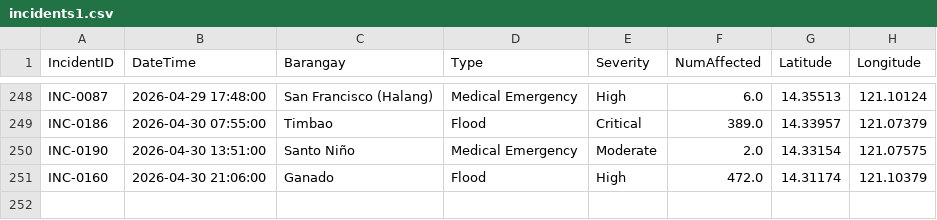
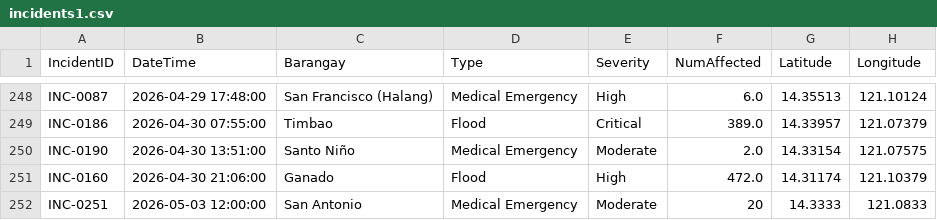
Before and after one commit to Funelas/Data_Viz_Final_Project, a CSV file: incidents1.csv, drawn as a sheet; only a part is shown, gaps mark what is left out.

```diff
--- a/incidents1.csv
+++ b/incidents1.csv
@@ -251 +251,2 @@ INC-0190,2026-04-30 13:51:00,Santo Niño,Medical Emergency,Moderate,2.0,14.33154
 INC-0160,2026-04-30 21:06:00,Ganado,Flood,High,472.0,14.31174,121.10379
+INC-0251,2026-05-03 12:00:00,San Antonio,Medical Emergency,Moderate,20,14.3333,121.0833
```
Also changed, not shown: facilities1.csv, 2 other files.
